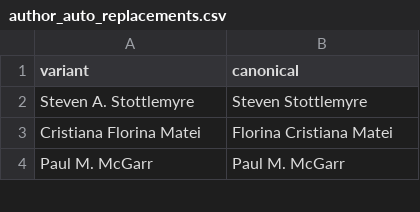
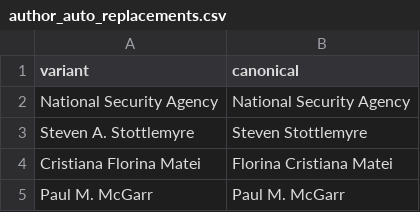
Before and after one commit to yusufaliozkan/zotero-intelligence-bibliography, a CSV file: author_auto_replacements.csv, drawn as a sheet; only a part is shown; the diff names each change by its address in the sheet, - before the commit and + after, or states it on an @@ line.

```diff
--- a/author_auto_replacements.csv
+++ b/author_auto_replacements.csv
+row 2: National Security Agency | National Security Agency
```
Also changed, not shown: citations.csv, countries.csv, 2 other files.
